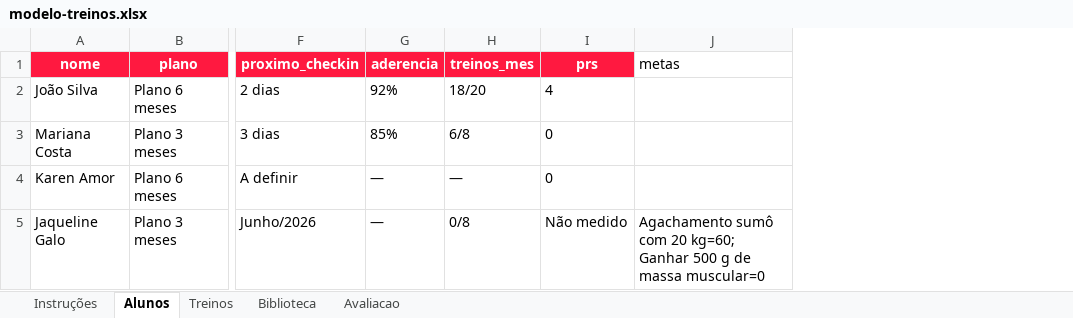
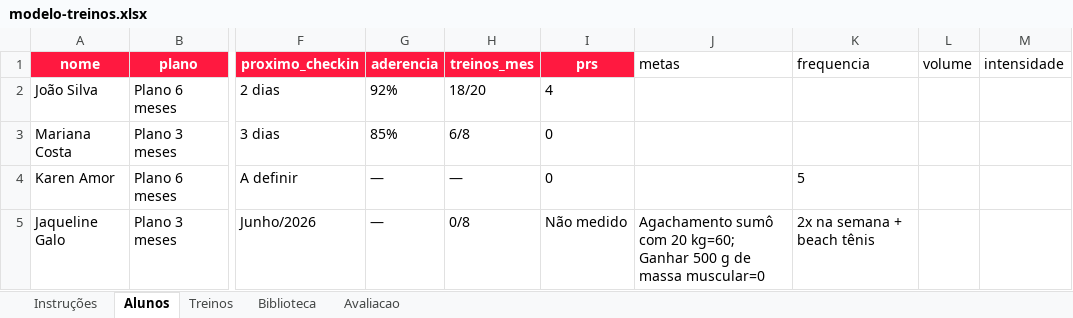
Before and after one commit to laricampos7/larissa-campos-plataforma, an Excel workbook: gerador/modelo-treinos.xlsx, sheet Alunos, drawn as a sheet; only a part is shown, gaps mark what is left out; values as stored, in another font and other column widths than the file's, no borders; the diff names each change by its address in the sheet, - before the commit and + after, or states it on an @@ line.

```diff
--- a/gerador/modelo-treinos.xlsx (sheet Alunos)
+++ b/gerador/modelo-treinos.xlsx (sheet Alunos)
+column K (frequencia), rows 4-5: 5 | 2x na semana + beach tênis
+column L (volume), empty
+column M (intensidade), empty
```
Also changed, not shown: 5 other files.
